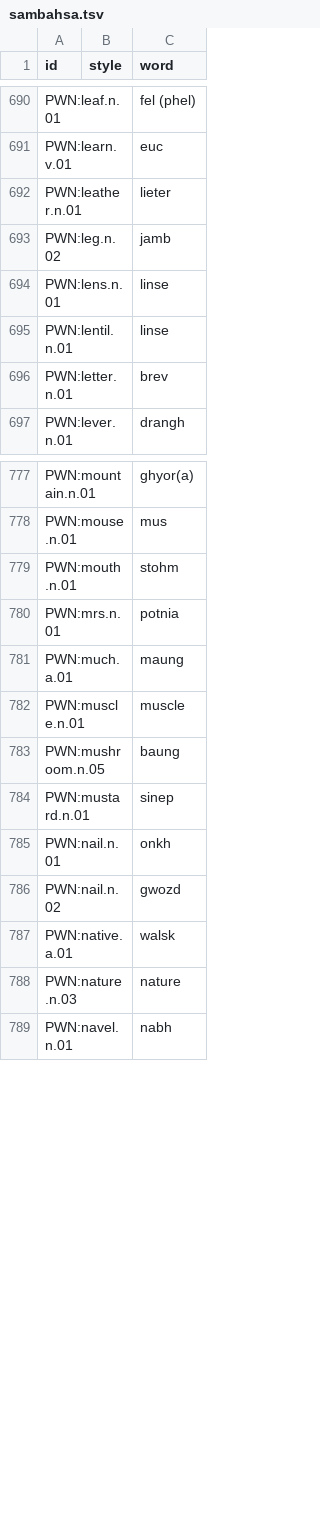
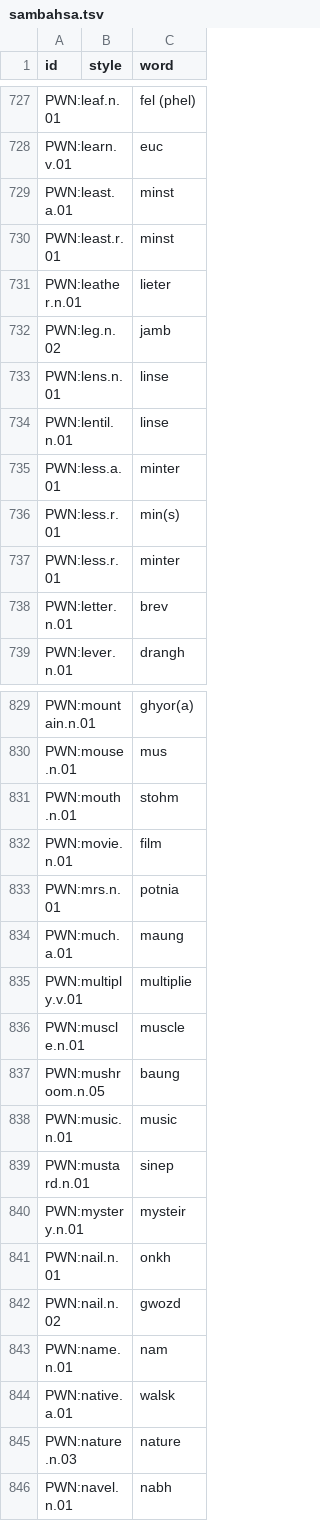
Before and after one commit to barumau/panlexia, a TSV file: dict/S/sambahsa.tsv, drawn as a sheet; only a part is shown, gaps mark what is left out; the diff covers the shown part only; the diff names each change by its address in the sheet, - before the commit and + after, or states it on an @@ line.

```diff
--- a/dict/S/sambahsa.tsv
+++ b/dict/S/sambahsa.tsv
+row 729: PWN:least.a.01 |  | minst
+row 730: PWN:least.r.01 |  | minst
+row 735: PWN:less.a.01 |  | minter
+row 736: PWN:less.r.01 |  | min(s)
+row 737: PWN:less.r.01 |  | minter
+row 832: PWN:movie.n.01 |  | film
+row 835: PWN:multiply.v.01 |  | multiplie
+row 838: PWN:music.n.01 |  | music
+row 840: PWN:mystery.n.01 |  | mysteir
+row 843: PWN:name.n.01 |  | nam
```
Also changed, not shown: 86 added rows elsewhere in this file, concepts/I/ind-definition.tsv, data/id_map.tsv, 7 other files.
